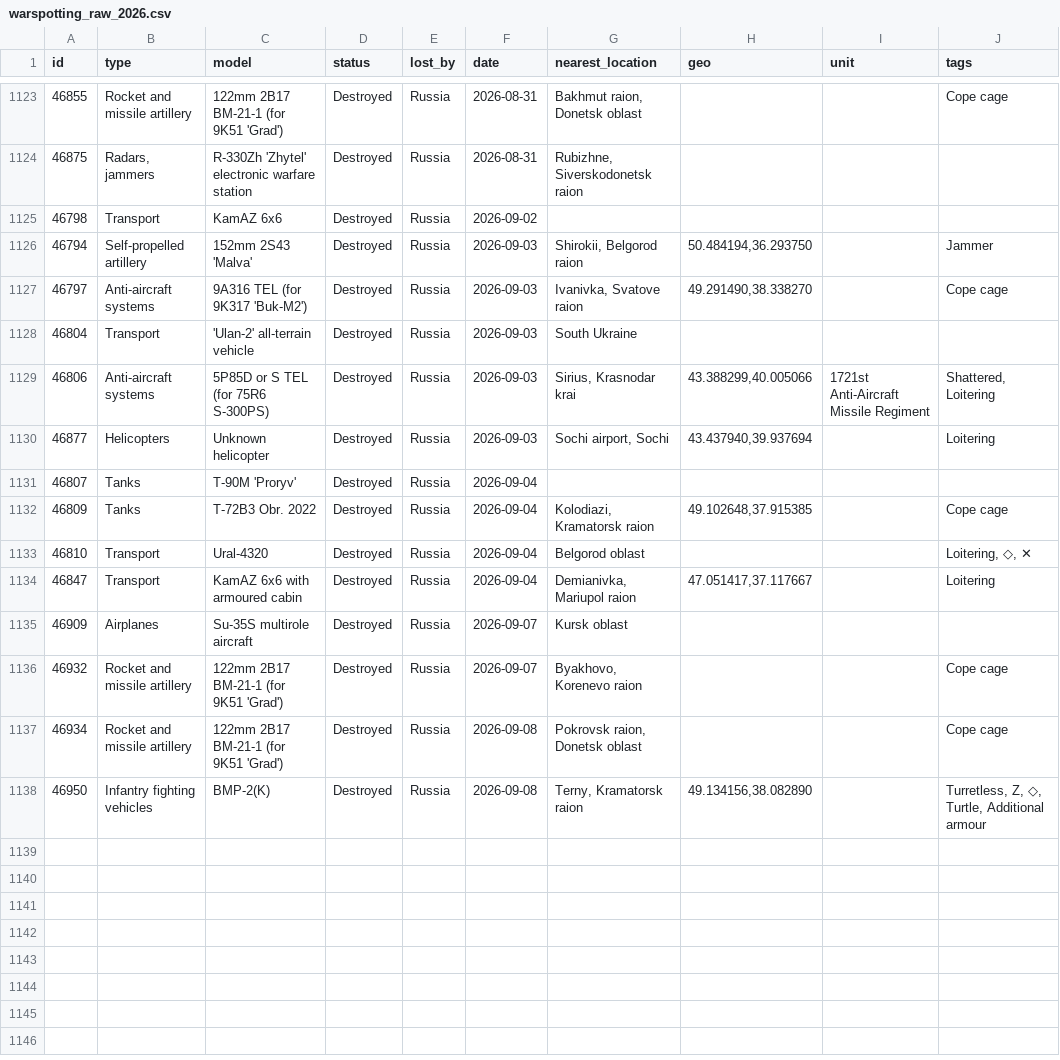
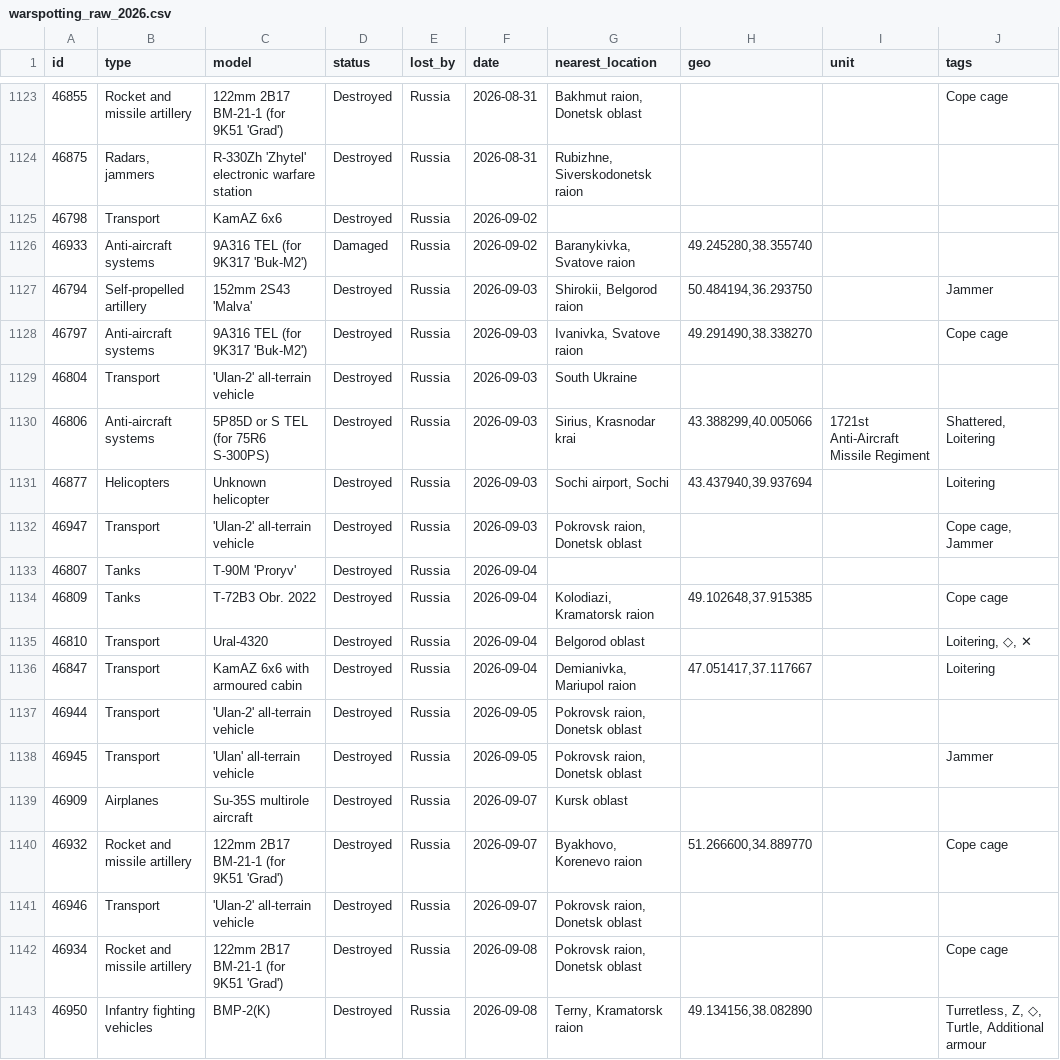
Before and after one commit to ondrejhalda/warspotting-dashboard, a CSV file: warspotting_raw_2026.csv, drawn as a sheet; only a part is shown, gaps mark what is left out.

```diff
--- a/warspotting_raw_2026.csv
+++ b/warspotting_raw_2026.csv
@@ -1125,2 +1125,3 @@ id,type,model,status,lost_by,date,nearest_location,geo,unit,tags
 46798,Transport,KamAZ 6x6,Destroyed,Russia,2026-09-02,,,,
+46933,Anti-aircraft systems,9A316 TEL (for 9K317 'Buk-M2'),Damaged,Russia,2026-09-02,"Baranykivka, Svatove raion","49.245280,38.355740",,
 46794,Self-propelled artillery,152mm 2S43 'Malva',Destroyed,Russia,2026-09-03,"Shirokii, Belgorod raion","50.484194,36.293750",,Jammer
@@ -1130,2 +1131,3 @@ id,type,model,status,lost_by,date,nearest_location,geo,unit,tags
 46877,Helicopters,Unknown helicopter,Destroyed,Russia,2026-09-03,"Sochi airport, Sochi","43.437940,39.937694",,Loitering
+46947,Transport,'Ulan-2' all-terrain vehicle,Destroyed,Russia,2026-09-03,"Pokrovsk raion, Donetsk oblast",,,"Cope cage, Jammer"
 46807,Tanks,T-90M 'Proryv',Destroyed,Russia,2026-09-04,,,,
@@ -1134,4 +1136,7 @@ id,type,model,status,lost_by,date,nearest_location,geo,unit,tags
 46847,Transport,KamAZ 6x6 with armoured cabin,Destroyed,Russia,2026-09-04,"Demianivka, Mariupol raion","47.051417,37.117667",,Loitering
+46944,Transport,'Ulan-2' all-terrain vehicle,Destroyed,Russia,2026-09-05,"Pokrovsk raion, Donetsk oblast",,,
+46945,Transport,'Ulan' all-terrain vehicle,Destroyed,Russia,2026-09-05,"Pokrovsk raion, Donetsk oblast",,,Jammer
 46909,Airplanes,Su-35S multirole aircraft,Destroyed,Russia,2026-09-07,Kursk oblast,,,
-46932,Rocket and missile artillery,122mm 2B17 BM-21-1 (for 9K51 'Grad'),Destroyed,Russia,2026-09-07,"Byakhovo, Korenevo raion",,,Cope cage
+46932,Rocket and missile artillery,122mm 2B17 BM-21-1 (for 9K51 'Grad'),Destroyed,Russia,2026-09-07,"Byakhovo, Korenevo raion","51.266600,34.889770",,Cope cage
+46946,Transport,'Ulan-2' all-terrain vehicle,Destroyed,Russia,2026-09-07,"Pokrovsk raion, Donetsk oblast",,,
 46934,Rocket and missile artillery,122mm 2B17 BM-21-1 (for 9K51 'Grad'),Destroyed,Russia,2026-09-08,"Pokrovsk raion, Donetsk oblast",,,Cope cage
```
Also changed, not shown: weekly_losses_2026.csv, 1 other file.
